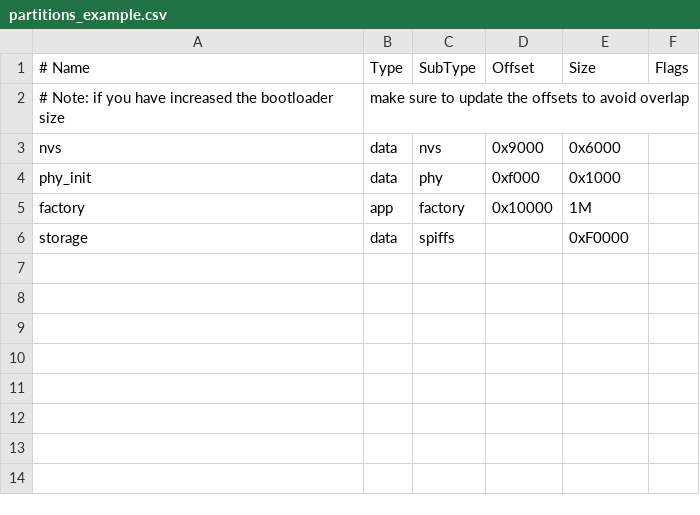
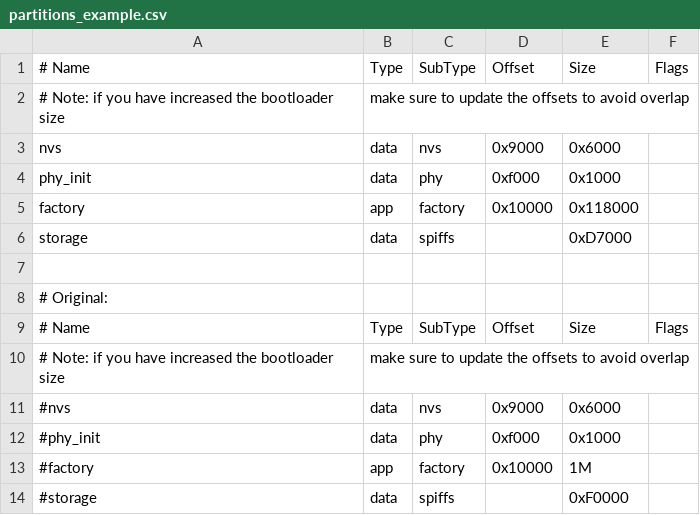
Before and after one commit to jannejki/esp-watt-master, a CSV file: partitions_example.csv, drawn as a sheet.

```diff
--- a/partitions_example.csv
+++ b/partitions_example.csv
@@ -4,3 +4,11 @@ nvs,      data, nvs,     0x9000,  0x6000,
 phy_init, data, phy,     0xf000,  0x1000,
-factory,  app,  factory, 0x10000, 1M,
-storage,  data, spiffs,  ,        0xF0000,
+factory,  app,  factory, 0x10000, 0x118000,
+storage,  data, spiffs,  ,        0xD7000,
+
+# Original:
+# Name,   Type, SubType, Offset,  Size, Flags
+# Note: if you have increased the bootloader size, make sure to update the offsets to avoid overlap
+#nvs,      data, nvs,     0x9000,  0x6000,
+#phy_init, data, phy,     0xf000,  0x1000,
+#factory,  app,  factory, 0x10000, 1M,
+#storage,  data, spiffs,  ,        0xF0000,
```
Also changed, not shown: 7 other files.
